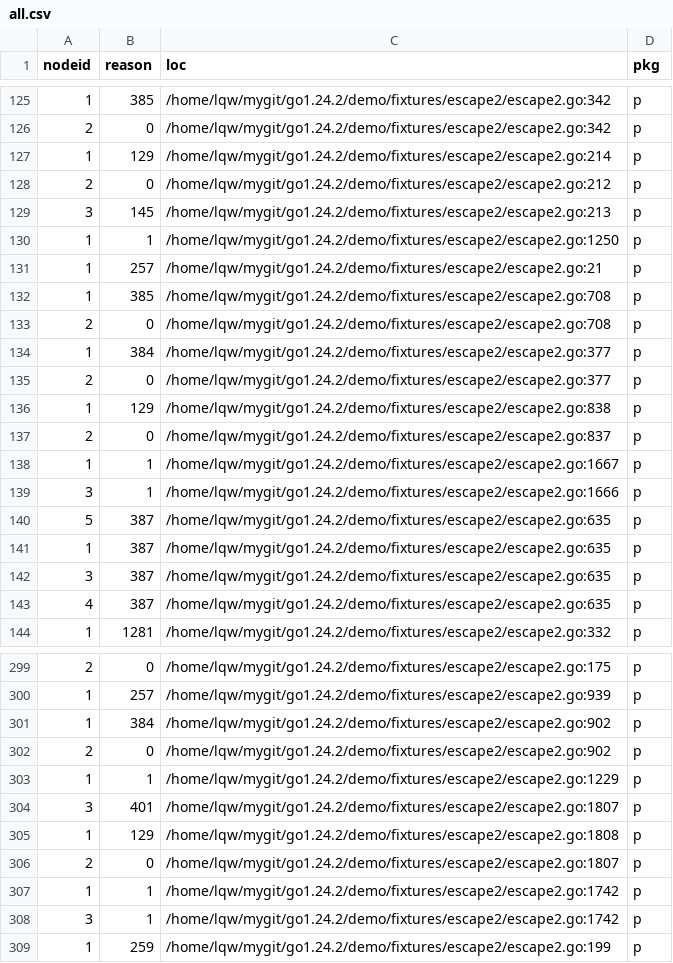
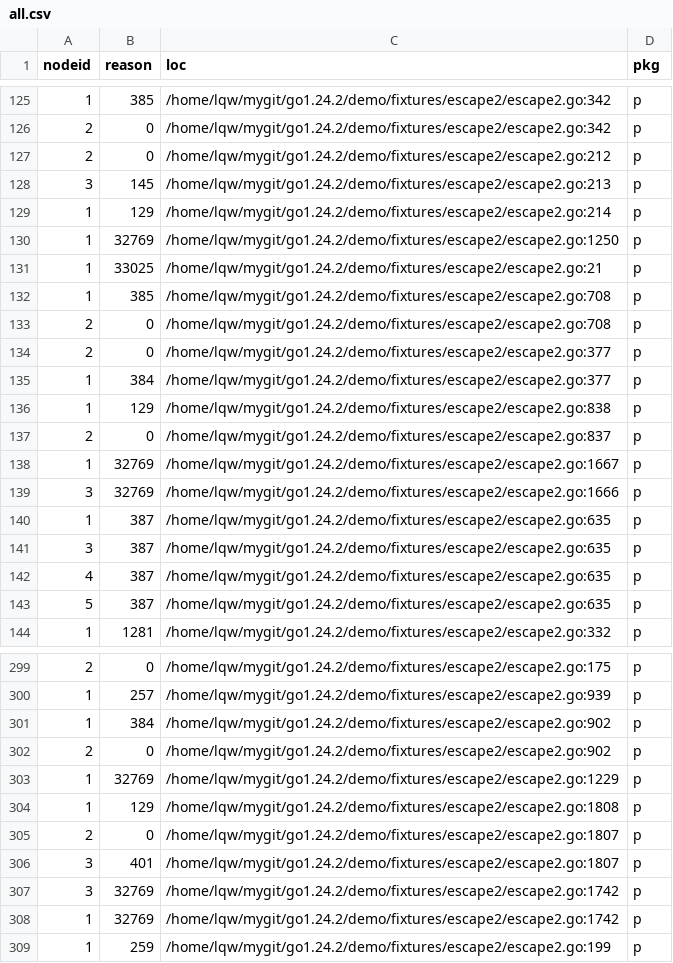
Before and after one commit to Lslightly/go, a CSV file: demo/stat_root/escape2/all.csv, drawn as a sheet; only a part is shown, gaps mark what is left out; the diff covers the shown part only.

Commit message:
demo: update stat_root

```diff
--- a/demo/stat_root/escape2/all.csv
+++ b/demo/stat_root/escape2/all.csv
@@ -126,16 +126,15 @@ nodeid,reason,loc,pkg
 2,0,/home/lqw/mygit/go1.24.2/demo/fixtures/escape2/escape2.go:342,p
-1,129,/home/lqw/mygit/go1.24.2/demo/fixtures/escape2/escape2.go:214,p
 2,0,/home/lqw/mygit/go1.24.2/demo/fixtures/escape2/escape2.go:212,p
 3,145,/home/lqw/mygit/go1.24.2/demo/fixtures/escape2/escape2.go:213,p
-1,1,/home/lqw/mygit/go1.24.2/demo/fixtures/escape2/escape2.go:1250,p
-1,257,/home/lqw/mygit/go1.24.2/demo/fixtures/escape2/escape2.go:21,p
+1,129,/home/lqw/mygit/go1.24.2/demo/fixtures/escape2/escape2.go:214,p
+1,32769,/home/lqw/mygit/go1.24.2/demo/fixtures/escape2/escape2.go:1250,p
+1,33025,/home/lqw/mygit/go1.24.2/demo/fixtures/escape2/escape2.go:21,p
 1,385,/home/lqw/mygit/go1.24.2/demo/fixtures/escape2/escape2.go:708,p
 2,0,/home/lqw/mygit/go1.24.2/demo/fixtures/escape2/escape2.go:708,p
+2,0,/home/lqw/mygit/go1.24.2/demo/fixtures/escape2/escape2.go:377,p
 1,384,/home/lqw/mygit/go1.24.2/demo/fixtures/escape2/escape2.go:377,p
-2,0,/home/lqw/mygit/go1.24.2/demo/fixtures/escape2/escape2.go:377,p
 1,129,/home/lqw/mygit/go1.24.2/demo/fixtures/escape2/escape2.go:838,p
 2,0,/home/lqw/mygit/go1.24.2/demo/fixtures/escape2/escape2.go:837,p
-1,1,/home/lqw/mygit/go1.24.2/demo/fixtures/escape2/escape2.go:1667,p
-3,1,/home/lqw/mygit/go1.24.2/demo/fixtures/escape2/escape2.go:1666,p
-5,387,/home/lqw/mygit/go1.24.2/demo/fixtures/escape2/escape2.go:635,p
+1,32769,/home/lqw/mygit/go1.24.2/demo/fixtures/escape2/escape2.go:1667,p
+3,32769,/home/lqw/mygit/go1.24.2/demo/fixtures/escape2/escape2.go:1666,p
 1,387,/home/lqw/mygit/go1.24.2/demo/fixtures/escape2/escape2.go:635,p
@@ -143,2 +142,3 @@ nodeid,reason,loc,pkg
 4,387,/home/lqw/mygit/go1.24.2/demo/fixtures/escape2/escape2.go:635,p
+5,387,/home/lqw/mygit/go1.24.2/demo/fixtures/escape2/escape2.go:635,p
 1,1281,/home/lqw/mygit/go1.24.2/demo/fixtures/escape2/escape2.go:332,p
@@ -302,8 +302,8 @@ nodeid,reason,loc,pkg
 2,0,/home/lqw/mygit/go1.24.2/demo/fixtures/escape2/escape2.go:902,p
-1,1,/home/lqw/mygit/go1.24.2/demo/fixtures/escape2/escape2.go:1229,p
-3,401,/home/lqw/mygit/go1.24.2/demo/fixtures/escape2/escape2.go:1807,p
+1,32769,/home/lqw/mygit/go1.24.2/demo/fixtures/escape2/escape2.go:1229,p
 1,129,/home/lqw/mygit/go1.24.2/demo/fixtures/escape2/escape2.go:1808,p
 2,0,/home/lqw/mygit/go1.24.2/demo/fixtures/escape2/escape2.go:1807,p
-1,1,/home/lqw/mygit/go1.24.2/demo/fixtures/escape2/escape2.go:1742,p
-3,1,/home/lqw/mygit/go1.24.2/demo/fixtures/escape2/escape2.go:1742,p
+3,401,/home/lqw/mygit/go1.24.2/demo/fixtures/escape2/escape2.go:1807,p
+3,32769,/home/lqw/mygit/go1.24.2/demo/fixtures/escape2/escape2.go:1742,p
+1,32769,/home/lqw/mygit/go1.24.2/demo/fixtures/escape2/escape2.go:1742,p
 1,259,/home/lqw/mygit/go1.24.2/demo/fixtures/escape2/escape2.go:199,p
```
Also changed, not shown: 4 added rows, 4 removed rows, 30 moved rows and 45 edited cells elsewhere in this file, demo/stat_root/boc/all.csv, demo/stat_root/closure_go/all.csv, 12 other files.
